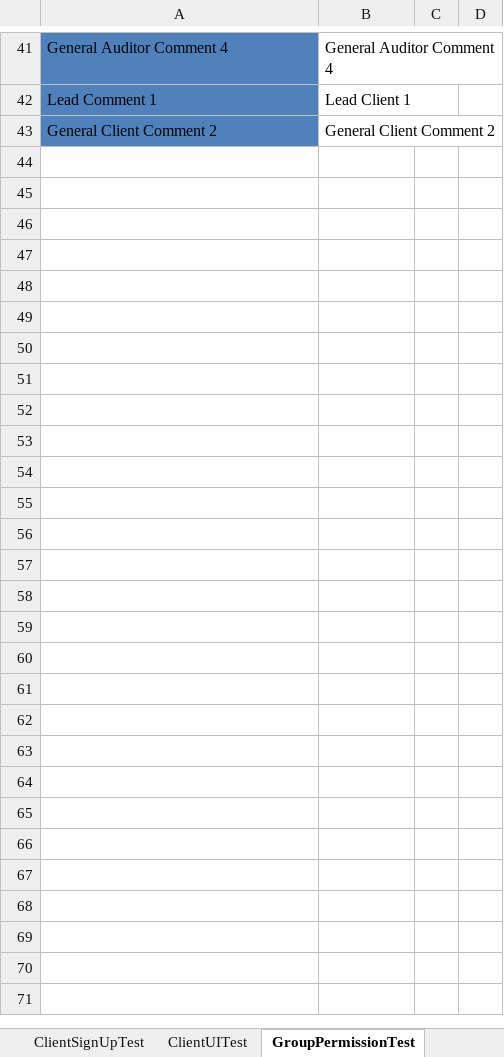
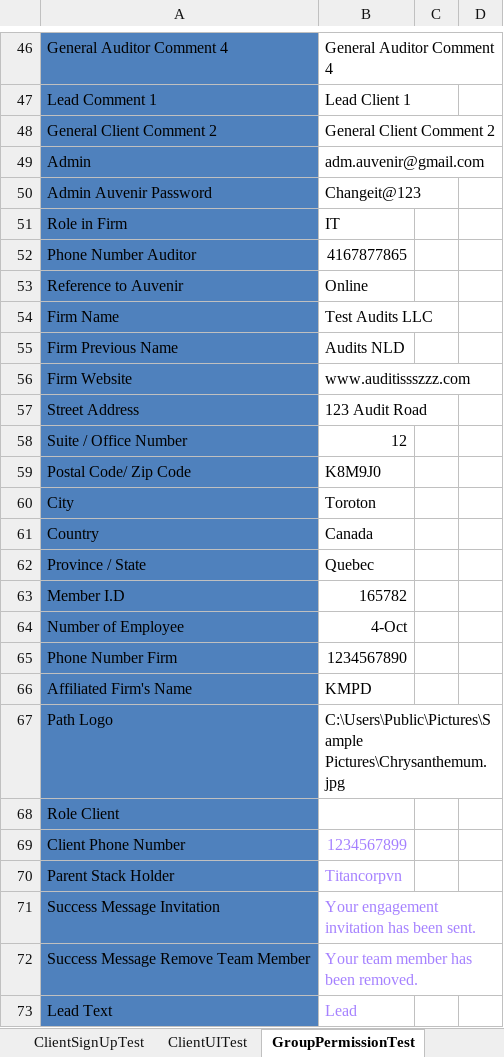
Before and after one commit to duongnguyendr/DataDriven, an Excel workbook: TestData.xlsx, sheet GroupPermissionTest, drawn as a sheet; only a part is shown, gaps mark what is left out; values as stored, in another font and other column widths than the file's, no borders; the diff covers the shown part only; the diff names each change by its address in the sheet, - before the commit and + after, or states it on an @@ line.

Commit message:
refactor dataprovider: sheetname, column, add more in excel

```diff
--- a/TestData.xlsx (sheet GroupPermissionTest)
+++ b/TestData.xlsx (sheet GroupPermissionTest)
+row 49: Admin | adm.auvenir@gmail.com
+row 50: Admin Auvenir Password | Changeit@123
+row 51: Role in Firm | IT
+row 52: Phone Number Auditor | 4167877865
+row 53: Reference to Auvenir | Online
+row 54: Firm Name | Test Audits LLC
+row 55: Firm Previous Name | Audits NLD
+row 56: Firm Website | www.auditissszzz.com
+row 57: Street Address | 123 Audit Road
+row 58: Suite / Office Number | 12
+row 59: Postal Code/ Zip Code | K8M9J0
+row 60: City | Toroton
+row 61: Country | Canada
+row 62: Province / State | Quebec
+row 63: Member I.D | 165782
+row 64: Number of Employee | 4-Oct
+row 65: Phone Number Firm | 1234567890
+row 66: Affiliated Firm's Name | KMPD
+row 67: Path Logo | C:\Users\Public\Pictures\Sample Pictures\Chrysanthemum.jpg
+row 68: Role Client
+row 69: Client Phone Number | 1234567899
+row 70: Parent Stack Holder | Titancorpvn
+row 71: Success Message Invitation | Your engagement invitation has been sent.
+row 72: Success Message Remove Team Member | Your team member has been removed.
+row 73: Lead Text | Lead
```
Also changed, not shown: 5 added rows elsewhere in this sheet, 1 other file.
